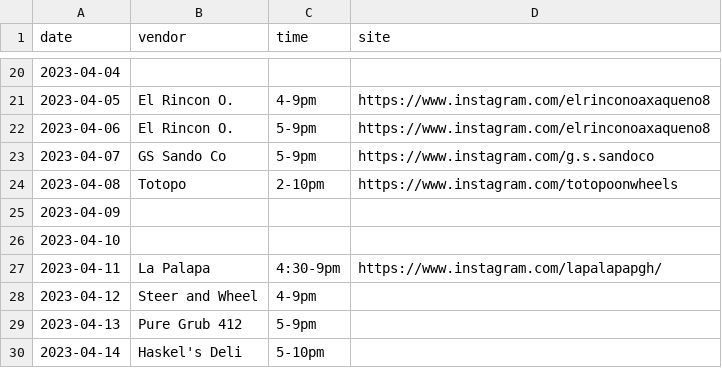
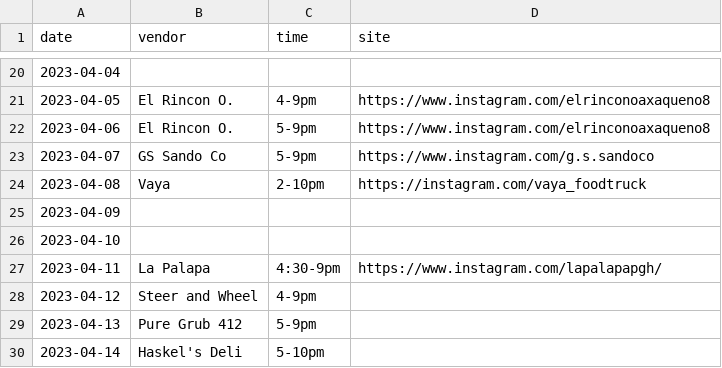
Before and after one commit to lolevbeer/site, a CSV file: _data/food.csv, drawn as a sheet; only a part is shown, gaps mark what is left out.

Commit message:
Sync Data from google sheets

```diff
--- a/_data/food.csv
+++ b/_data/food.csv
@@ -23,3 +23,3 @@ date,vendor,time,site
 2023-04-07,GS Sando Co,5-9pm,https://www.instagram.com/g.s.sandoco
-2023-04-08,Totopo,2-10pm,https://www.instagram.com/totopoonwheels
+2023-04-08,Vaya,2-10pm,https://instagram.com/vaya_foodtruck
 2023-04-09,,,
```
